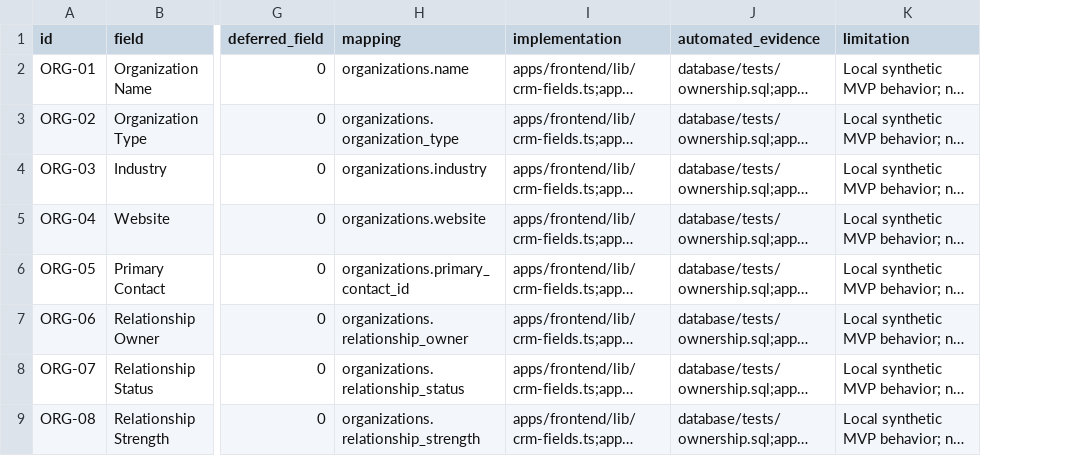
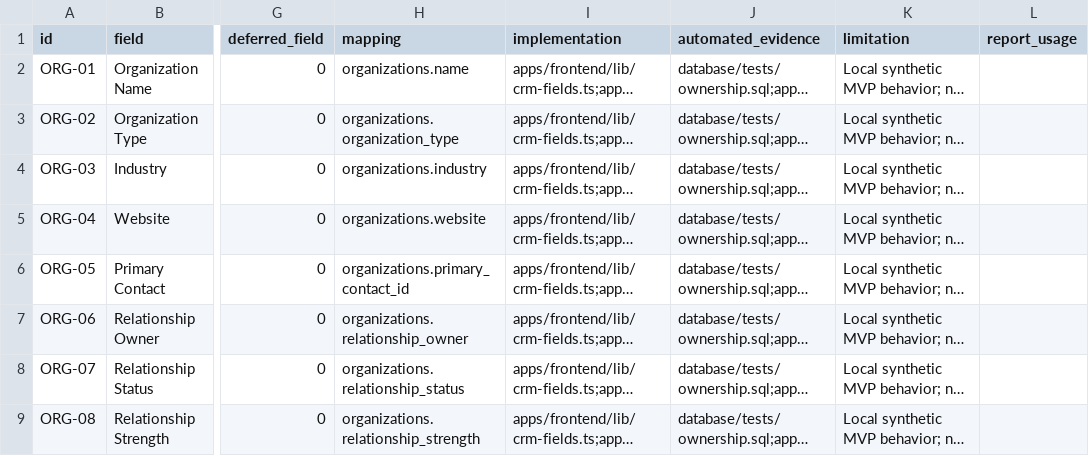
Before and after one commit to jokwkuon/cbcprototype, a CSV file: docs/delivery/field-coverage.csv, drawn as a sheet; only a part is shown, gaps mark what is left out; long unchanged cells end in …; the diff covers the shown part only; the diff names each change by its address in the sheet, - before the commit and + after, or states it on an @@ line.

Commit message:
docs(REQ-013/004/006/008): record verified report coverage and remaining gates
Reconcile README, report specification, field reuse audit and delivery evidence for Financial Performance and Sponsor Relationship. Preserve the 133-field denominator, record exact local checks, and distinguish unsupported formulas, manual demo and CBC approval.

```diff
--- a/docs/delivery/field-coverage.csv
+++ b/docs/delivery/field-coverage.csv
+column L (report_usage), empty
```
Also changed, not shown: 38 edited cells elsewhere in this file, 8 other files.
